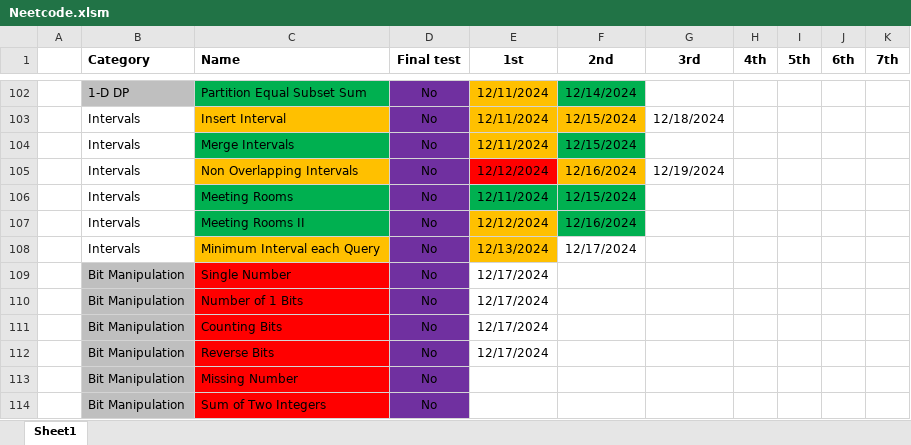
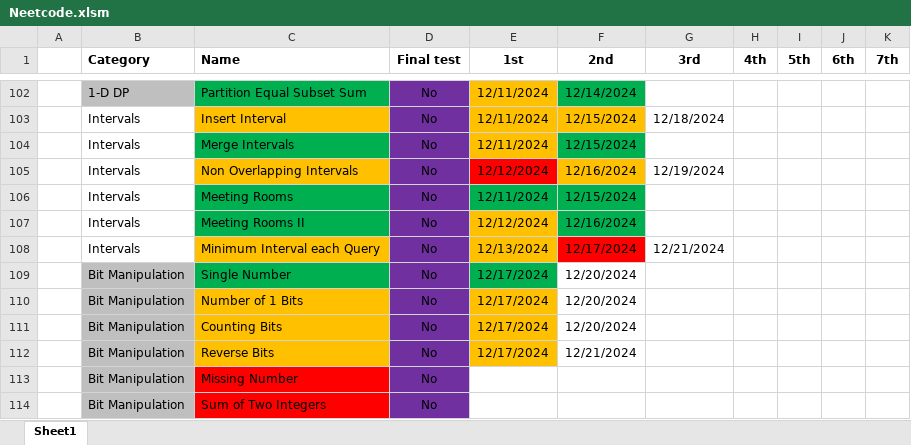
Before and after one commit to CarlosGEA/Neetcode, an Excel workbook: Neetcode.xlsm, sheet Sheet1, drawn as a sheet; only a part is shown, gaps mark what is left out; values as stored, in another font and other column widths than the file's, no borders; the diff names each change by its address in the sheet, - before the commit and + after, or states it on an @@ line.

```diff
--- a/Neetcode.xlsm (sheet Sheet1)
+++ b/Neetcode.xlsm (sheet Sheet1)
-F108 fill: none
+F108 fill: #FF0000
-G108 (3rd): (empty)
+G108 (3rd): 12/21/2024
-C109 fill: #FF0000
+C109 fill: #00B050
-E109 fill: none
+E109 fill: #00B050
-F109:F111 (2nd): (empty)
+F109:F111 (2nd): 12/20/2024
-C110:C112 fill: #FF0000
+C110:C112 fill: #FFC000
-E110:E112 fill: none
+E110:E112 fill: #FFC000
-F112 (2nd): (empty)
+F112 (2nd): 12/21/2024
```
Also changed, not shown: 5 other files.
